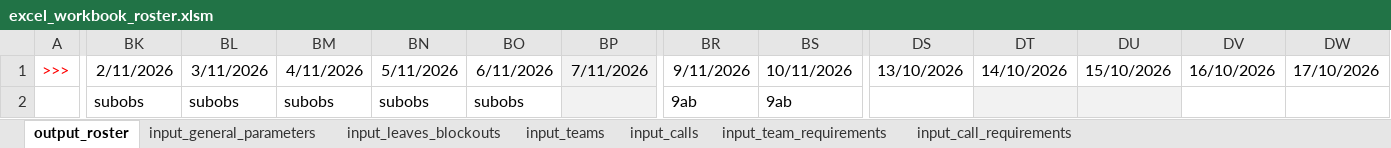
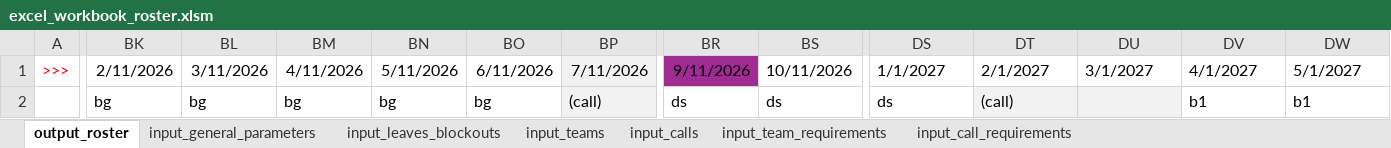
Before and after one commit to txuyuan/CallScheduler, an Excel workbook: excel_workbook_roster.xlsm, sheet output_roster, drawn as a sheet; only a part is shown, gaps mark what is left out; values as stored, in another font and other column widths than the file's, no borders; charts and pictures and conditional formats not drawn; the diff covers the shown part only; the diff names each change by its address in the sheet, - before the commit and + after, or states it on an @@ line.

Commit message:
feat(weights): weight up call gap & shittiness window

```diff
--- a/excel_workbook_roster.xlsm (sheet output_roster)
+++ b/excel_workbook_roster.xlsm (sheet output_roster)
-BR1 fill: none
+BR1 fill: #A02B93
-DS1: 13/10/2026
+DS1: 1/1/2027
-DT1: 14/10/2026
+DT1: 2/1/2027
-DU1: 15/10/2026
+DU1: 3/1/2027
-DV1: 16/10/2026
+DV1: 4/1/2027
-DW1: 17/10/2026
+DW1: 5/1/2027
-BK2: subobs
+BK2: bg
-BL2: subobs
+BL2: bg
-BM2: subobs
+BM2: bg
-BN2: subobs
+BN2: bg
-BO2: subobs
+BO2: bg
-BP2: (empty)
+BP2: (call)
-BR2: 9ab
+BR2: ds
-BS2: 9ab
+BS2: ds
-DS2: (empty)
+DS2: ds
-DT2: (empty)
+DT2: (call)
-DV2: (empty)
+DV2: b1
-DW2: (empty)
+DW2: b1
```
Also changed, not shown: 1 added row, 1 removed row, 929 edited cells and cell formats elsewhere in this sheet, sheet input_leaves_blockouts, sheet input_teams, sheet input_team_requirements, sheet input_call_requirements, sheet input_general_parameters, sheet input_calls, charts or pictures, 2 other files.
